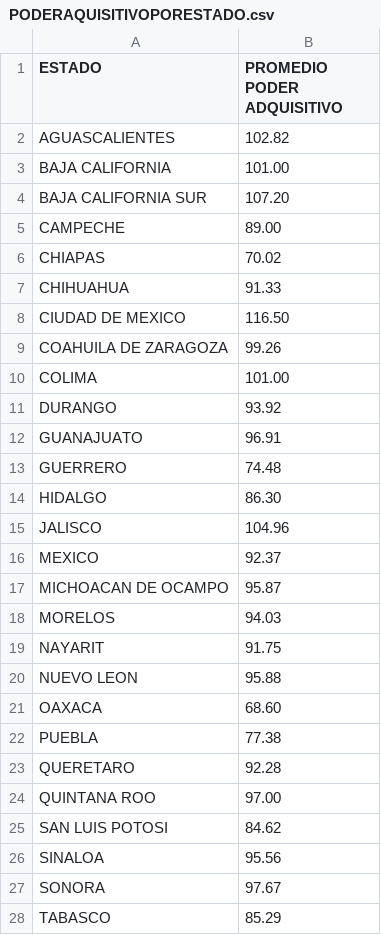
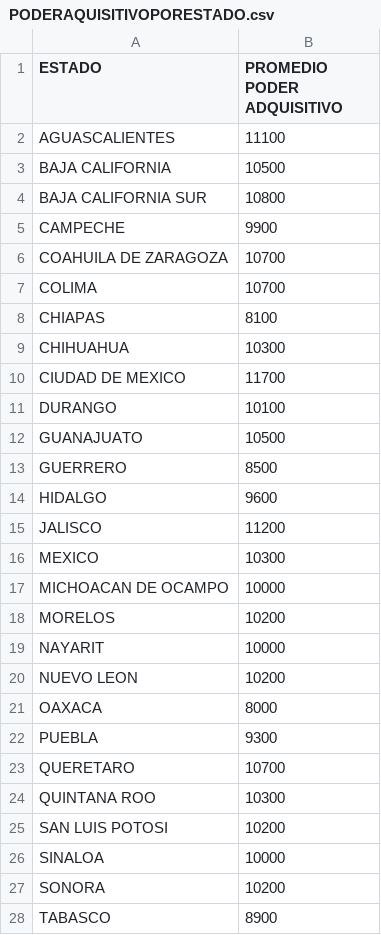
Before and after one commit to KACHIHUAHUA/Project1, a CSV file: PODERAQUISITIVOPORESTADO.csv, drawn as a sheet; only a part is shown; the diff covers the shown part only.

Commit message:
cambios en grafica y poder adquisitivo

```diff
--- a/PODERAQUISITIVOPORESTADO.csv
+++ b/PODERAQUISITIVOPORESTADO.csv
@@ -1,28 +1,28 @@
 ESTADO,PROMEDIO PODER ADQUISITIVO
-AGUASCALIENTES,102.82
-BAJA CALIFORNIA,101.00
-BAJA CALIFORNIA SUR,107.20
-CAMPECHE,89.00
-CHIAPAS,70.02
-CHIHUAHUA,91.33
-CIUDAD DE MEXICO,116.50
-COAHUILA DE ZARAGOZA,99.26
-COLIMA,101.00
-DURANGO,93.92
-GUANAJUATO,96.91
-GUERRERO,74.48
-HIDALGO,86.30
-JALISCO,104.96
-MEXICO,92.37
-MICHOACAN DE OCAMPO,95.87
-MORELOS,94.03
-NAYARIT,91.75
-NUEVO LEON,95.88
-OAXACA,68.60
-PUEBLA,77.38
-QUERETARO,92.28
-QUINTANA ROO,97.00
-SAN LUIS POTOSI,84.62
-SINALOA,95.56
-SONORA,97.67
-TABASCO,85.29
+AGUASCALIENTES,11100
+BAJA CALIFORNIA,10500
+BAJA CALIFORNIA SUR,10800
+CAMPECHE,9900
+COAHUILA DE ZARAGOZA,10700
+COLIMA,10700
+CHIAPAS,8100
+CHIHUAHUA,10300
+CIUDAD DE MEXICO,11700
+DURANGO,10100
+GUANAJUATO,10500
+GUERRERO,8500
+HIDALGO,9600
+JALISCO,11200
+MEXICO,10300
+MICHOACAN DE OCAMPO,10000
+MORELOS,10200
+NAYARIT,10000
+NUEVO LEON,10200
+OAXACA,8000
+PUEBLA,9300
+QUERETARO,10700
+QUINTANA ROO,10300
+SAN LUIS POTOSI,10200
+SINALOA,10000
+SONORA,10200
+TABASCO,8900
```
Also changed, not shown: 5 edited cells elsewhere in this file, TABLARESULTADO/ARCHIVOFINAL.csv, 4 other files.
